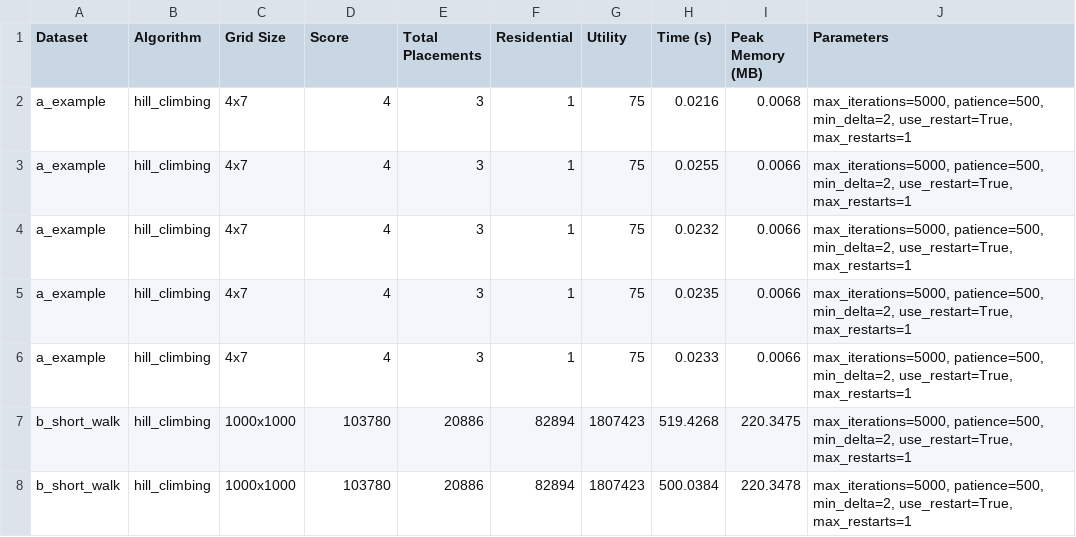
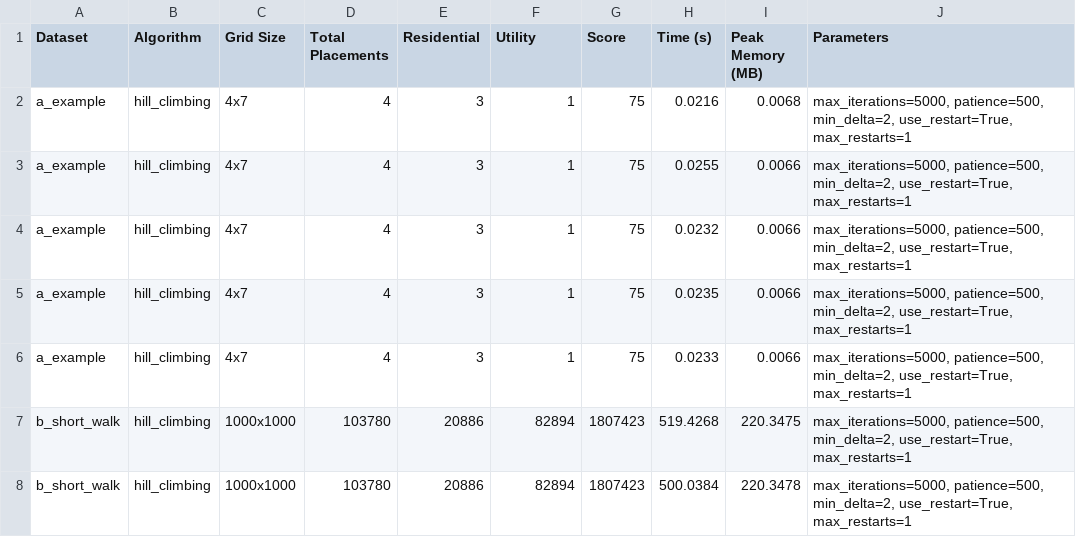
Before and after one commit to Mariana-rc01/CityCrafter, a CSV file: results/metrics2.csv, drawn as a sheet; only a part is shown.

```diff
--- a/results/metrics2.csv
+++ b/results/metrics2.csv
@@ -1,2 +1,2 @@
-Dataset,Algorithm,Grid Size,Score,Total Placements,Residential,Utility,Time (s),Peak Memory (MB),Parameters
+Dataset,Algorithm,Grid Size,Total Placements,Residential,Utility,Score,Time (s),Peak Memory (MB),Parameters
 a_example,hill_climbing,4x7,4,3,1,75,0.0216,0.0068,"max_iterations=5000, patience=500, min_delta=2, use_restart=True, max_restarts=1"
```
Also changed, not shown: 8 other files.
